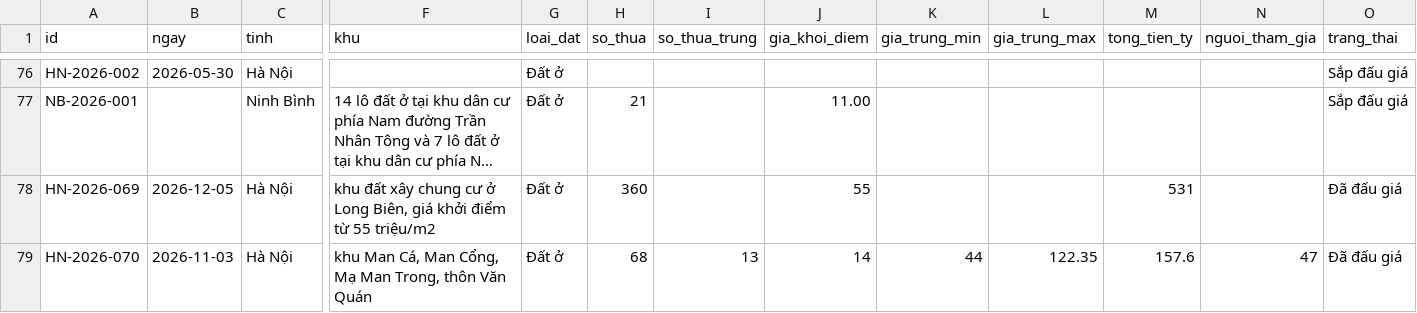
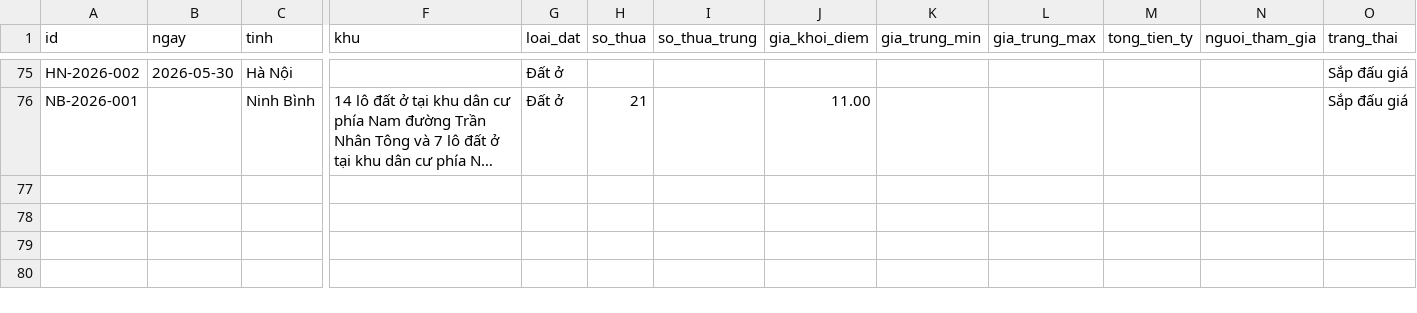
Before and after one commit to pnhimai98-creator/ban-do-dau-gia, a CSV file: data.csv, drawn as a sheet; only a part is shown, gaps mark what is left out; long unchanged cells end in …; rows hold the shown columns only; the diff covers the shown part only; the diff names each change by its address in the sheet, - before the commit and + after, or states it on an @@ line.

```diff
--- a/data.csv
+++ b/data.csv
-row 78: HN-2026-069 | 2026-12-05 | Hà Nội | khu đất xây chung cư ở Long Biên, giá khởi điểm từ 55 triệu/m2 | Đất ở | 360 |  | 55 |  |  | 531 |  | Đã đấu giá
-row 79: HN-2026-070 | 2026-11-03 | Hà Nội | khu Man Cá, Man Cổng, Mạ Man Trong, thôn Văn Quán | Đất ở | 68 | 13 | 14 | 44 | 122.35 | 157.6 | 47 | Đã đấu giá
```
Also changed, not shown: 3 removed rows and 10 edited cells elsewhere in this file.
